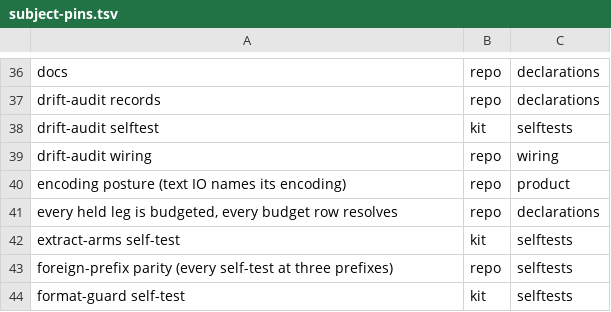
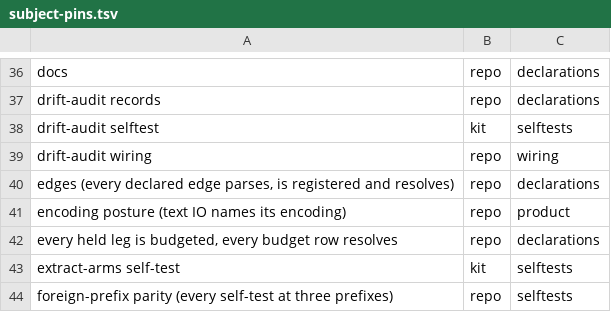
Before and after one commit to d41ly/coding-governance, a TSV file: tools/govkit/subject-pins.tsv, drawn as a sheet; only a part is shown, gaps mark what is left out; the shorter side is filled out with more unchanged rows.

```diff
--- a/tools/govkit/subject-pins.tsv
+++ b/tools/govkit/subject-pins.tsv
@@ -39,2 +39,3 @@ drift-audit selftest	kit	selftests
 drift-audit wiring	repo	wiring
+edges (every declared edge parses, is registered and resolves)	repo	declarations
 encoding posture (text IO names its encoding)	repo	product
```
Also changed, not shown: 25 other files.
